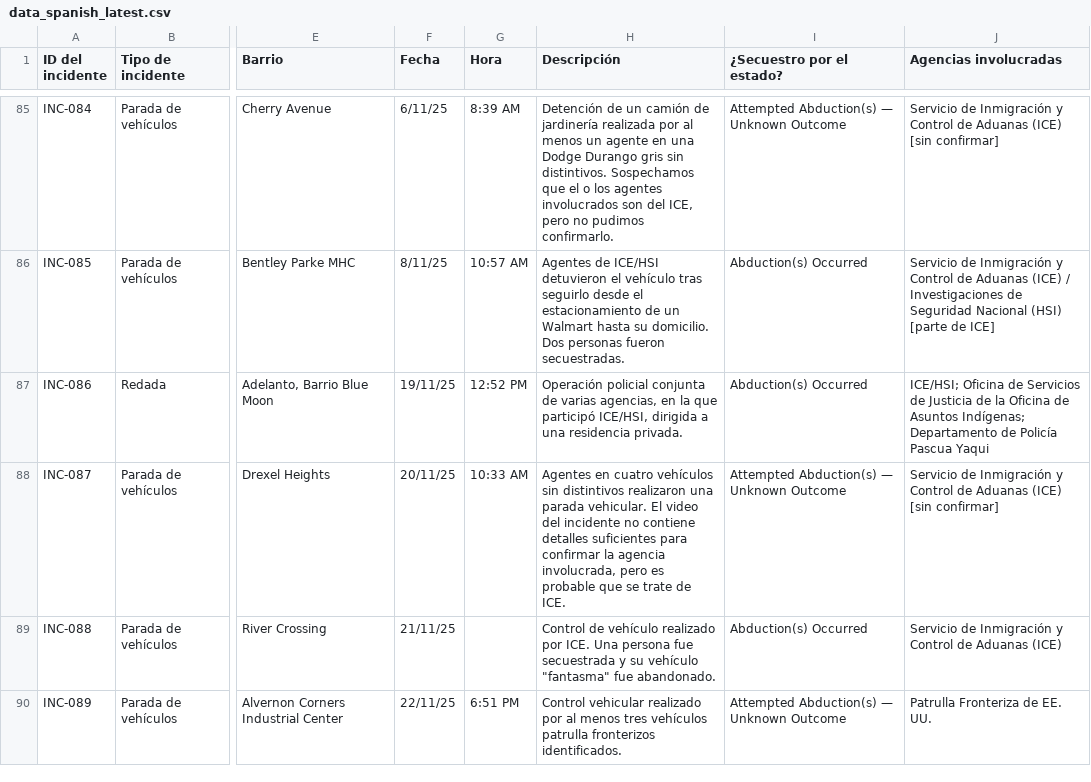
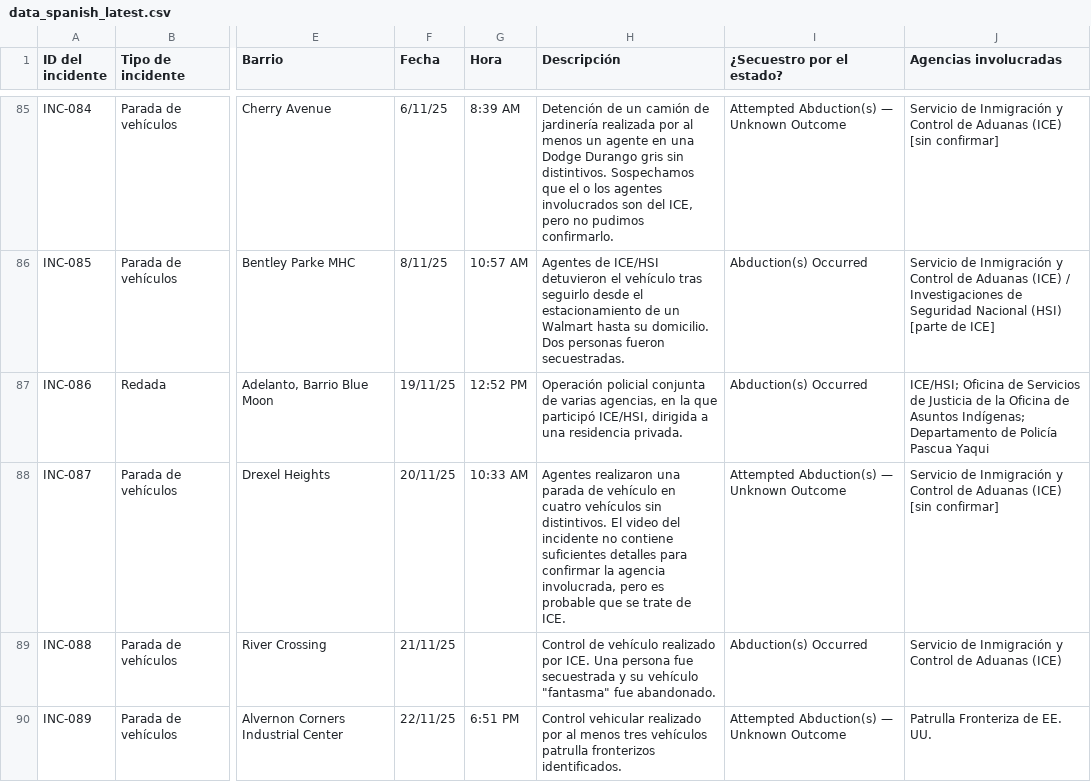
Before and after one commit to TucsonMigraMap/Migra-Map-Data, a CSV file: data_spanish_latest.csv, drawn as a sheet; only a part is shown, gaps mark what is left out; the diff covers the shown part only; the diff names each change by its address in the sheet, - before the commit and + after, or states it on an @@ line.

```diff
--- a/data_spanish_latest.csv
+++ b/data_spanish_latest.csv
-H88 (Descripción): Agentes en cuatro vehículos sin distintivos realizaron una parada vehicular. El video del incidente no contiene detalles suficientes para confirmar…
+H88 (Descripción): Agentes realizaron una parada de vehículo en cuatro vehículos sin distintivos. El video del incidente no contiene suficientes detalles para confirmar…
```
Also changed, not shown: 15 edited cells elsewhere in this file, data_spanish.csv.
